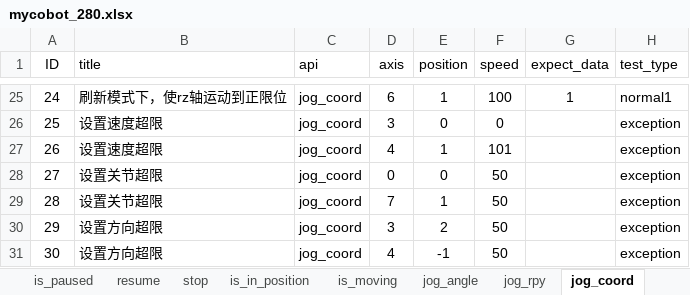
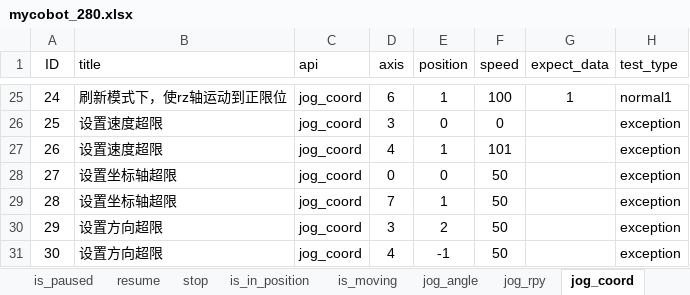
Before and after one commit to mengjunwu-elephant/elephant-pytest, an Excel workbook: test_data/mycobot_280.xlsx, sheet jog_coord, drawn as a sheet; only a part is shown, gaps mark what is left out; values as stored, in another font and other column widths than the file's, no borders; the diff names each change by its address in the sheet, - before the commit and + after, or states it on an @@ line.

```diff
--- a/test_data/mycobot_280.xlsx (sheet jog_coord)
+++ b/test_data/mycobot_280.xlsx (sheet jog_coord)
-B28:B29 (title): 设置关节超限
+B28:B29 (title): 设置坐标轴超限
```
Also changed, not shown: sheet joint_brake, sheet set_encoder, sheet set_joint_max, sheet set_joint_min, 16 other files.
